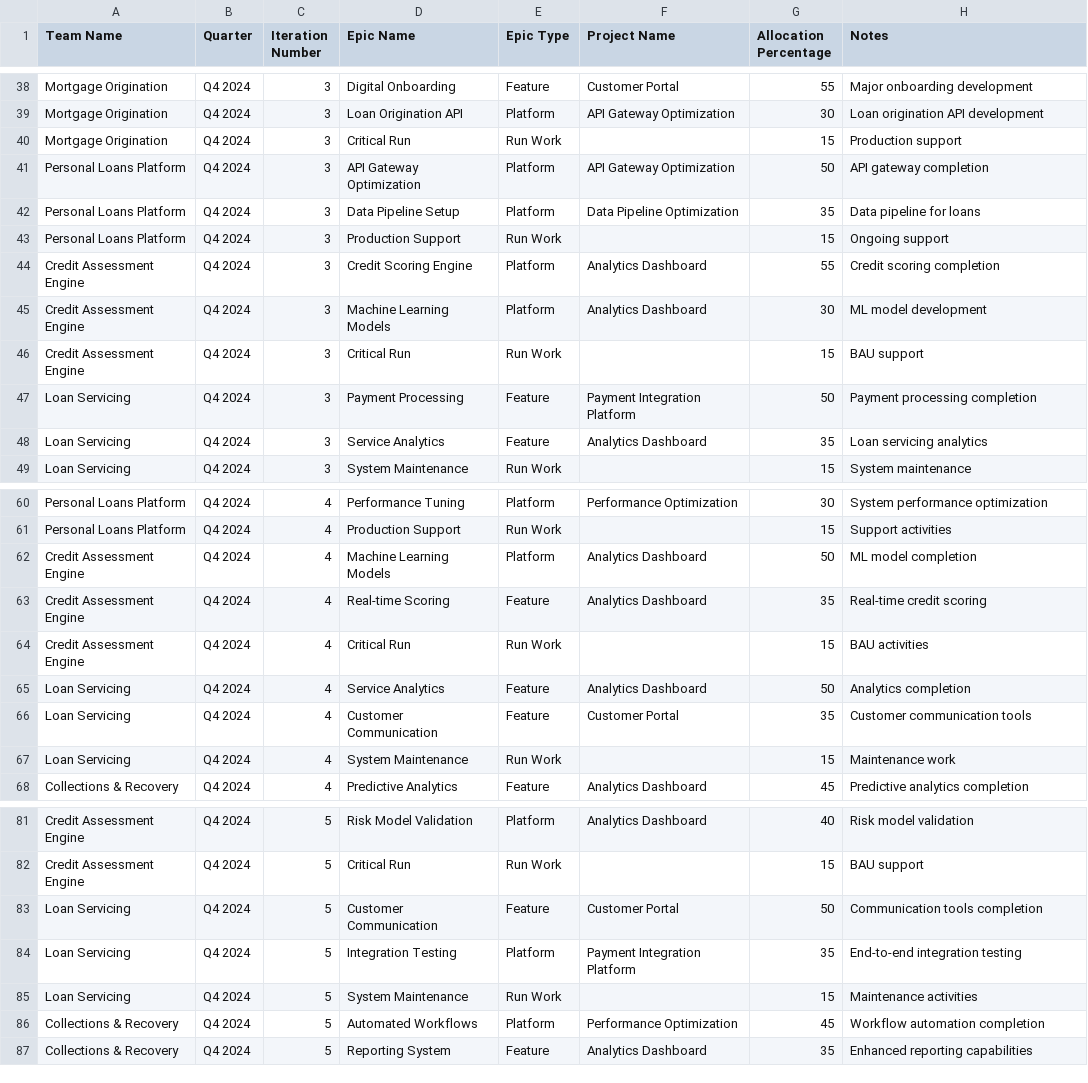
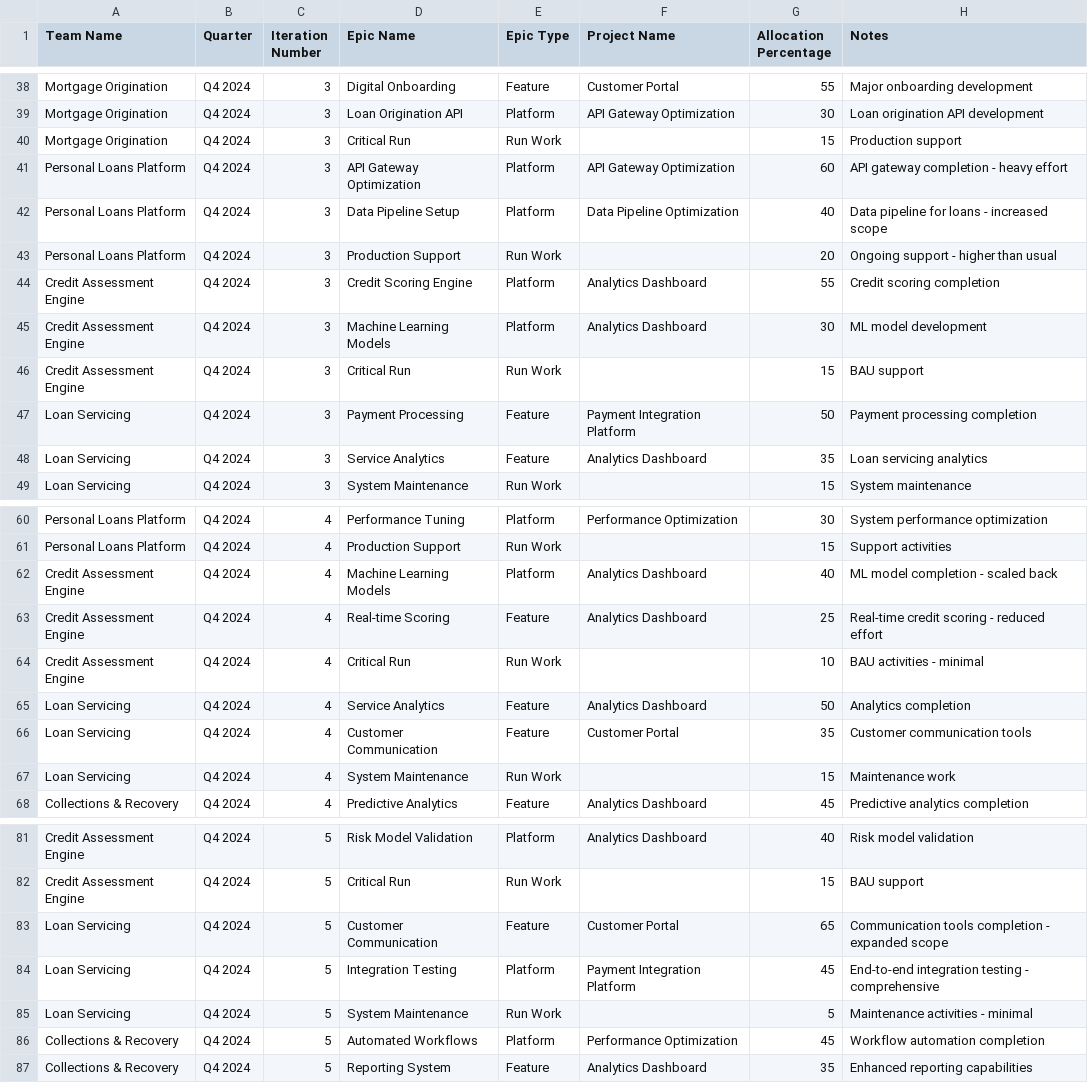
Before and after one commit to heymishy/plan-pulse-compass, a CSV file: sample-data/planning-allocations-sample.csv, drawn as a sheet; only a part is shown, gaps mark what is left out.

```diff
--- a/sample-data/planning-allocations-sample.csv
+++ b/sample-data/planning-allocations-sample.csv
@@ -40,5 +40,5 @@ Mortgage Origination,Q4 2024,3,"Loan Origination API",Platform,"API Gateway Opti
 Mortgage Origination,Q4 2024,3,"Critical Run",Run Work,"",15,"Production support"
-Personal Loans Platform,Q4 2024,3,"API Gateway Optimization",Platform,"API Gateway Optimization",50,"API gateway completion"
-Personal Loans Platform,Q4 2024,3,"Data Pipeline Setup",Platform,"Data Pipeline Optimization",35,"Data pipeline for loans"
-Personal Loans Platform,Q4 2024,3,"Production Support",Run Work,"",15,"Ongoing support"
+Personal Loans Platform,Q4 2024,3,"API Gateway Optimization",Platform,"API Gateway Optimization",60,"API gateway completion - heavy effort"
+Personal Loans Platform,Q4 2024,3,"Data Pipeline Setup",Platform,"Data Pipeline Optimization",40,"Data pipeline for loans - increased scope"
+Personal Loans Platform,Q4 2024,3,"Production Support",Run Work,"",20,"Ongoing support - higher than usual"
 Credit Assessment Engine,Q4 2024,3,"Credit Scoring Engine",Platform,"Analytics Dashboard",55,"Credit scoring completion"
@@ -61,5 +61,5 @@ Personal Loans Platform,Q4 2024,4,"Performance Tuning",Platform,"Performance Opt
 Personal Loans Platform,Q4 2024,4,"Production Support",Run Work,"",15,"Support activities"
-Credit Assessment Engine,Q4 2024,4,"Machine Learning Models",Platform,"Analytics Dashboard",50,"ML model completion"
-Credit Assessment Engine,Q4 2024,4,"Real-time Scoring",Feature,"Analytics Dashboard",35,"Real-time credit scoring"
-Credit Assessment Engine,Q4 2024,4,"Critical Run",Run Work,"",15,"BAU activities"
+Credit Assessment Engine,Q4 2024,4,"Machine Learning Models",Platform,"Analytics Dashboard",40,"ML model completion - scaled back"
+Credit Assessment Engine,Q4 2024,4,"Real-time Scoring",Feature,"Analytics Dashboard",25,"Real-time credit scoring - reduced effort"
+Credit Assessment Engine,Q4 2024,4,"Critical Run",Run Work,"",10,"BAU activities - minimal"
 Loan Servicing,Q4 2024,4,"Service Analytics",Feature,"Analytics Dashboard",50,"Analytics completion"
@@ -82,5 +82,5 @@ Credit Assessment Engine,Q4 2024,5,"Risk Model Validation",Platform,"Analytics D
 Credit Assessment Engine,Q4 2024,5,"Critical Run",Run Work,"",15,"BAU support"
-Loan Servicing,Q4 2024,5,"Customer Communication",Feature,"Customer Portal",50,"Communication tools completion"
-Loan Servicing,Q4 2024,5,"Integration Testing",Platform,"Payment Integration Platform",35,"End-to-end integration testing"
-Loan Servicing,Q4 2024,5,"System Maintenance",Run Work,"",15,"Maintenance activities"
+Loan Servicing,Q4 2024,5,"Customer Communication",Feature,"Customer Portal",65,"Communication tools completion - expanded scope"
+Loan Servicing,Q4 2024,5,"Integration Testing",Platform,"Payment Integration Platform",45,"End-to-end integration testing - comprehensive"
+Loan Servicing,Q4 2024,5,"System Maintenance",Run Work,"",5,"Maintenance activities - minimal"
 Collections & Recovery,Q4 2024,5,"Automated Workflows",Platform,"Performance Optimization",45,"Workflow automation completion"
```
